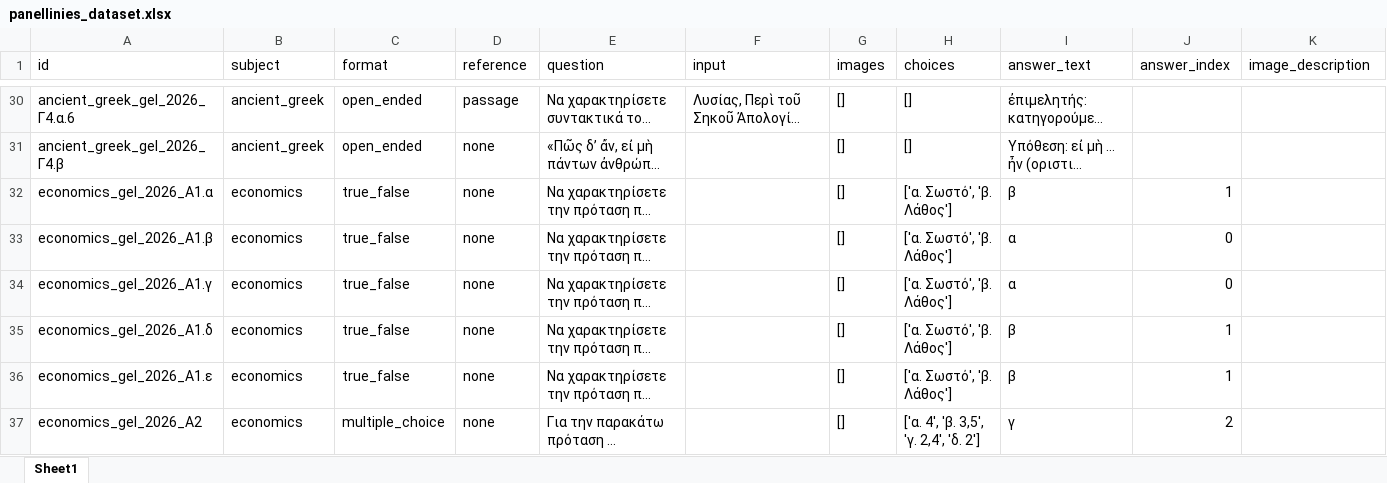
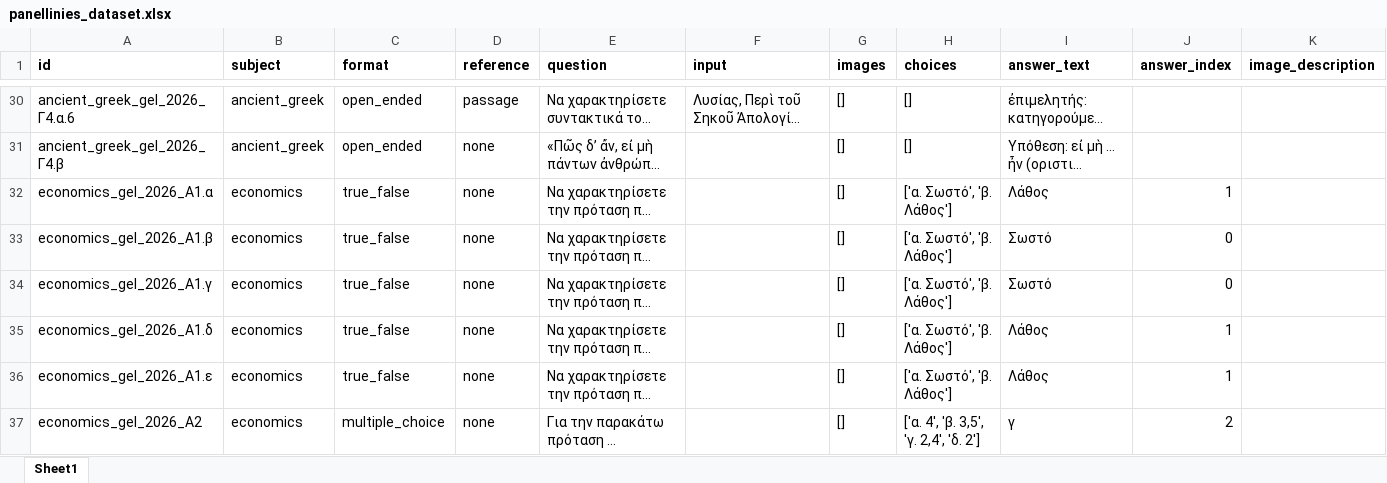
Before and after one commit to PK9811-hub/panellinies_exams_dataset, an Excel workbook: results/panellinies_dataset.xlsx, sheet Sheet1, drawn as a sheet; only a part is shown, gaps mark what is left out; long unchanged cells end in …; values as stored, in another font and other column widths than the file's, no borders; the diff covers the shown part only; the diff names each change by its address in the sheet, - before the commit and + after, or states it on an @@ line.

```diff
--- a/results/panellinies_dataset.xlsx (sheet Sheet1)
+++ b/results/panellinies_dataset.xlsx (sheet Sheet1)
-A1:K1 bold: off
+A1:K1 bold: on
-I32 (answer_text): β
+I32 (answer_text): Λάθος
-I33:I34 (answer_text): α
+I33:I34 (answer_text): Σωστό
-I35:I36 (answer_text): β
+I35:I36 (answer_text): Λάθος
```
Also changed, not shown: 2 added rows, 126 edited cells and cell formats elsewhere in this sheet, 1 other file.
